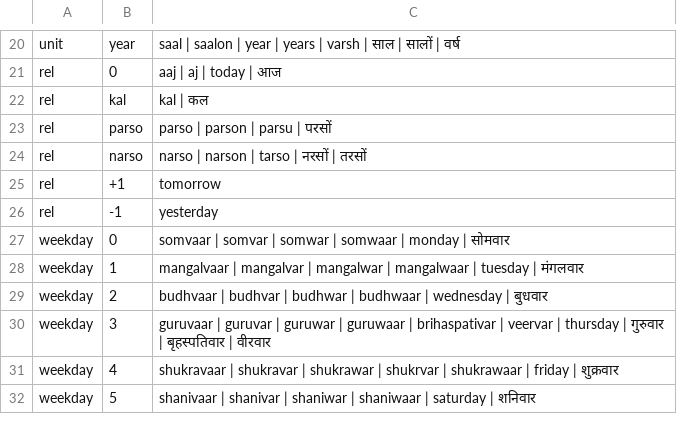
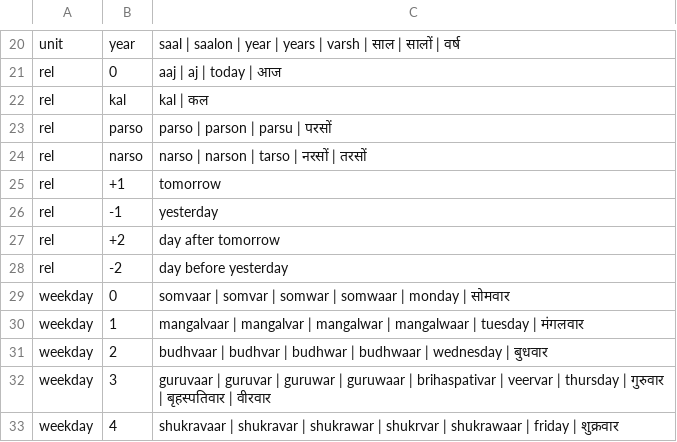
Before and after one commit to Saparajeeta/Kitna, a TSV file: src/kitna/data/time_words.tsv, drawn as a sheet; only a part is shown, gaps mark what is left out; the shorter side is filled out with more unchanged rows; the diff names each change by its address in the sheet, - before the commit and + after, or states it on an @@ line.

Commit message:
Parser: read 'day after tomorrow' / 'day before yesterday'
Co-authored-by: arena-agent <297053741+arena-agent@users.noreply.github.com>

```diff
--- a/src/kitna/data/time_words.tsv
+++ b/src/kitna/data/time_words.tsv
+row 27: rel | +2 | day after tomorrow
+row 28: rel | -2 | day before yesterday
```
Also changed, not shown: 2 other files.
